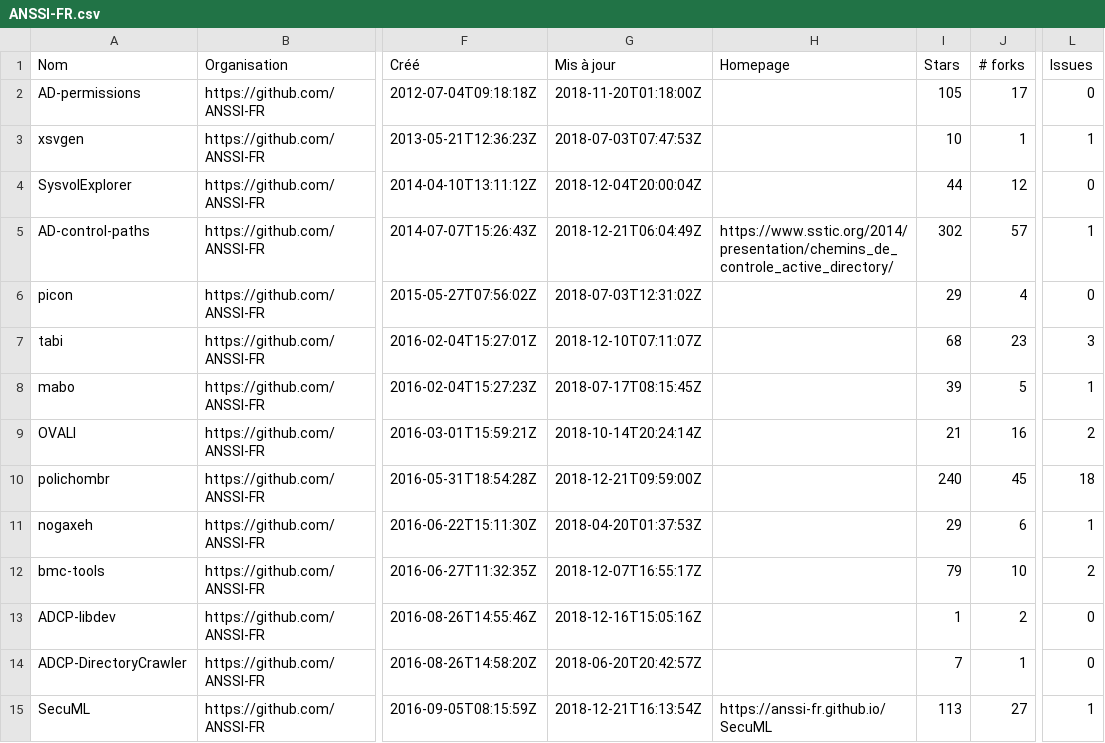
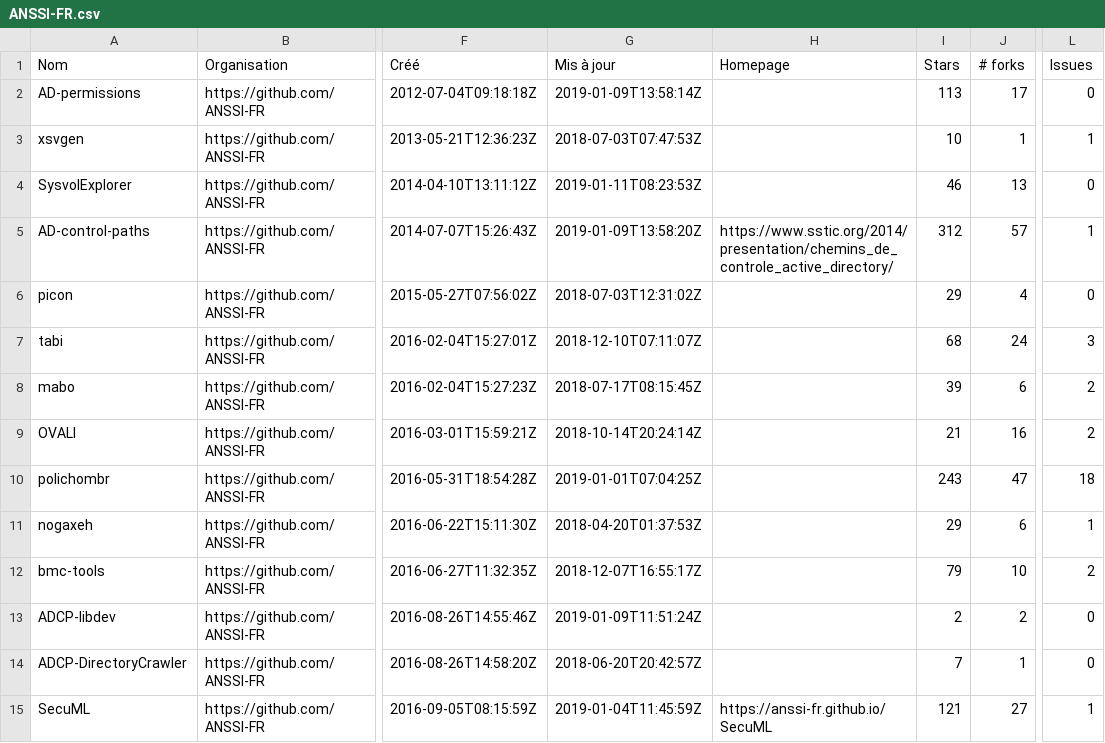
Before and after one commit to etalab/inventaire-codes-sources-organismes-publics, a CSV file: repositories/ANSSI-FR.csv, drawn as a sheet; only a part is shown, gaps mark what is left out; the diff covers the shown part only; the diff names each change by its address in the sheet, - before the commit and + after, or states it on an @@ line.

```diff
--- a/repositories/ANSSI-FR.csv
+++ b/repositories/ANSSI-FR.csv
-G2 (Mis à jour): 2018-11-20T01:18:00Z
+G2 (Mis à jour): 2019-01-09T13:58:14Z
-I2 (Stars): 105
+I2 (Stars): 113
-G4 (Mis à jour): 2018-12-04T20:00:04Z
+G4 (Mis à jour): 2019-01-11T08:23:53Z
-I4 (Stars): 44
+I4 (Stars): 46
-J4 (# forks): 12
+J4 (# forks): 13
-G5 (Mis à jour): 2018-12-21T06:04:49Z
+G5 (Mis à jour): 2019-01-09T13:58:20Z
-I5 (Stars): 302
+I5 (Stars): 312
-J7 (# forks): 23
+J7 (# forks): 24
-J8 (# forks): 5
+J8 (# forks): 6
-L8 (Issues): 1
+L8 (Issues): 2
-G10 (Mis à jour): 2018-12-21T09:59:00Z
+G10 (Mis à jour): 2019-01-01T07:04:25Z
-I10 (Stars): 240
+I10 (Stars): 243
-J10 (# forks): 45
+J10 (# forks): 47
-G13 (Mis à jour): 2018-12-16T15:05:16Z
+G13 (Mis à jour): 2019-01-09T11:51:24Z
-I13 (Stars): 1
+I13 (Stars): 2
-G15 (Mis à jour): 2018-12-21T16:13:54Z
+G15 (Mis à jour): 2019-01-04T11:45:59Z
-I15 (Stars): 113
+I15 (Stars): 121
```
Also changed, not shown: 1 added row and 28 edited cells elsewhere in this file, repositories/MTES-MCT.csv, repositories/PnX-SI.csv, 37 other files.
